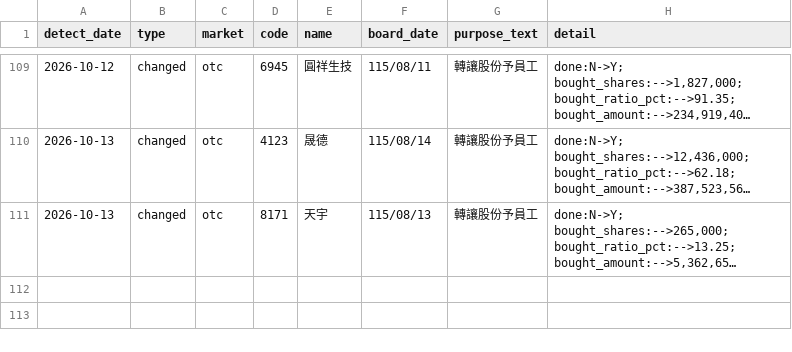
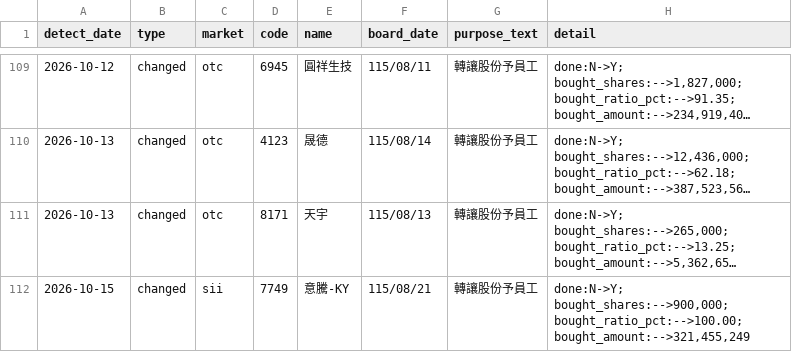
Before and after one commit to oeni/twse-buyback-monitor, a CSV file: data/changes_log.csv, drawn as a sheet; only a part is shown, gaps mark what is left out; long unchanged cells end in …; the diff names each change by its address in the sheet, - before the commit and + after, or states it on an @@ line.

```diff
--- a/data/changes_log.csv
+++ b/data/changes_log.csv
+row 112: 2026-10-15 | changed | sii | 7749 | 意騰-KY | 115/08/21 | 轉讓股份予員工 | done:N->Y; bought_shares:-->900,000; bought_ratio_pct:-->100.00; bought_amount:-->321,455,249
```
Also changed, not shown: 3 other files.
